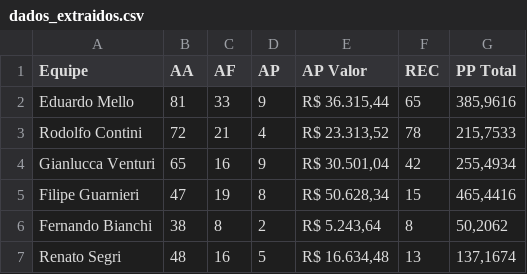
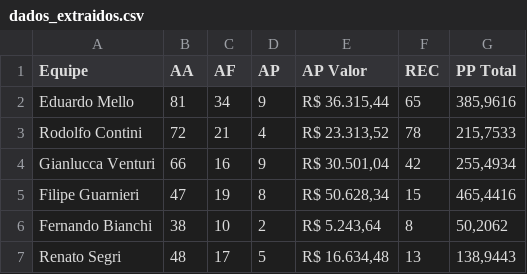
Before and after one commit to sprietootero/gestaoavista-sp1, a CSV file: dados_extraidos.csv, drawn as a sheet.

```diff
--- a/dados_extraidos.csv
+++ b/dados_extraidos.csv
@@ -1,7 +1,7 @@
 Equipe,AA,AF,AP,AP Valor,REC,PP Total
-Eduardo Mello,81,33,9,"R$ 36.315,44",65,"385,9616"
+Eduardo Mello,81,34,9,"R$ 36.315,44",65,"385,9616"
 Rodolfo Contini,72,21,4,"R$ 23.313,52",78,"215,7533"
-Gianlucca Venturi,65,16,9,"R$ 30.501,04",42,"255,4934"
+Gianlucca Venturi,66,16,9,"R$ 30.501,04",42,"255,4934"
 Filipe Guarnieri,47,19,8,"R$ 50.628,34",15,"465,4416"
-Fernando Bianchi,38,8,2,"R$ 5.243,64",8,"50,2062"
-Renato Segri,48,16,5,"R$ 16.634,48",13,"137,1674"
+Fernando Bianchi,38,10,2,"R$ 5.243,64",8,"50,2062"
+Renato Segri,48,17,5,"R$ 16.634,48",13,"138,9443"
```
Also changed, not shown: ranking_muapd.csv.
